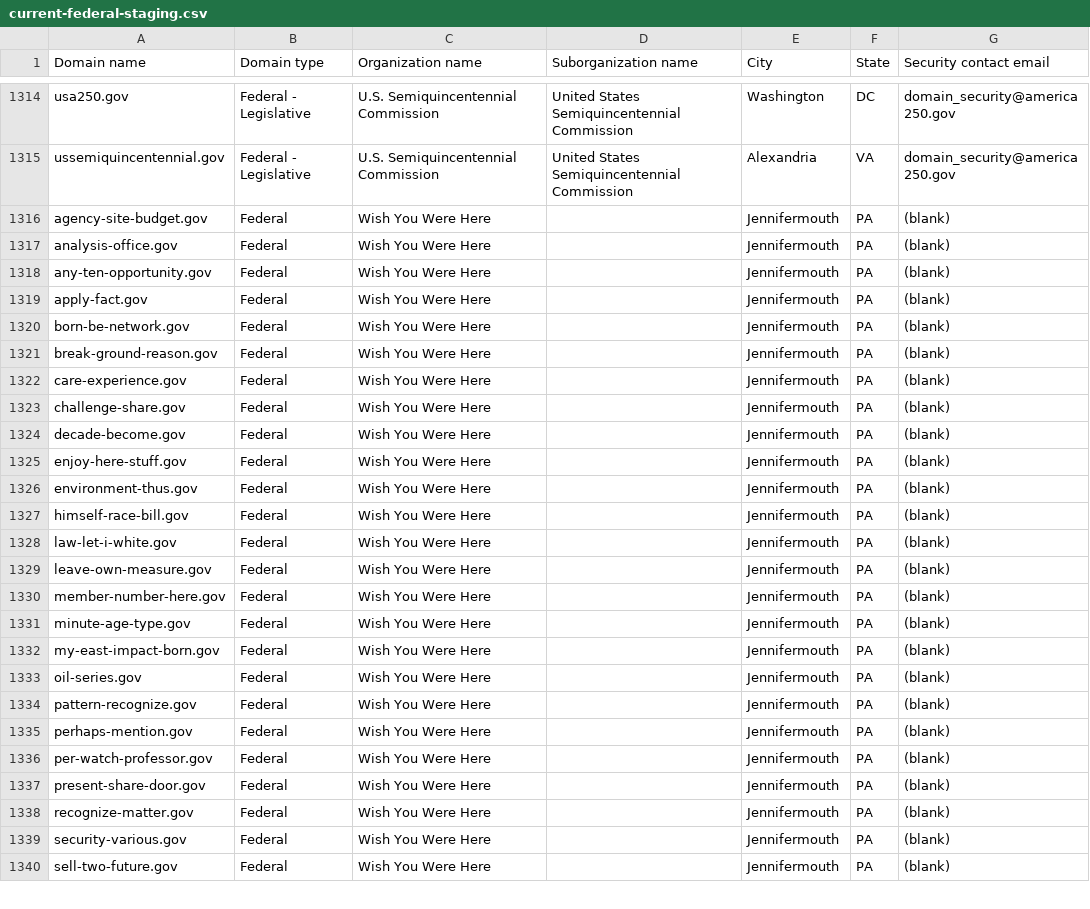
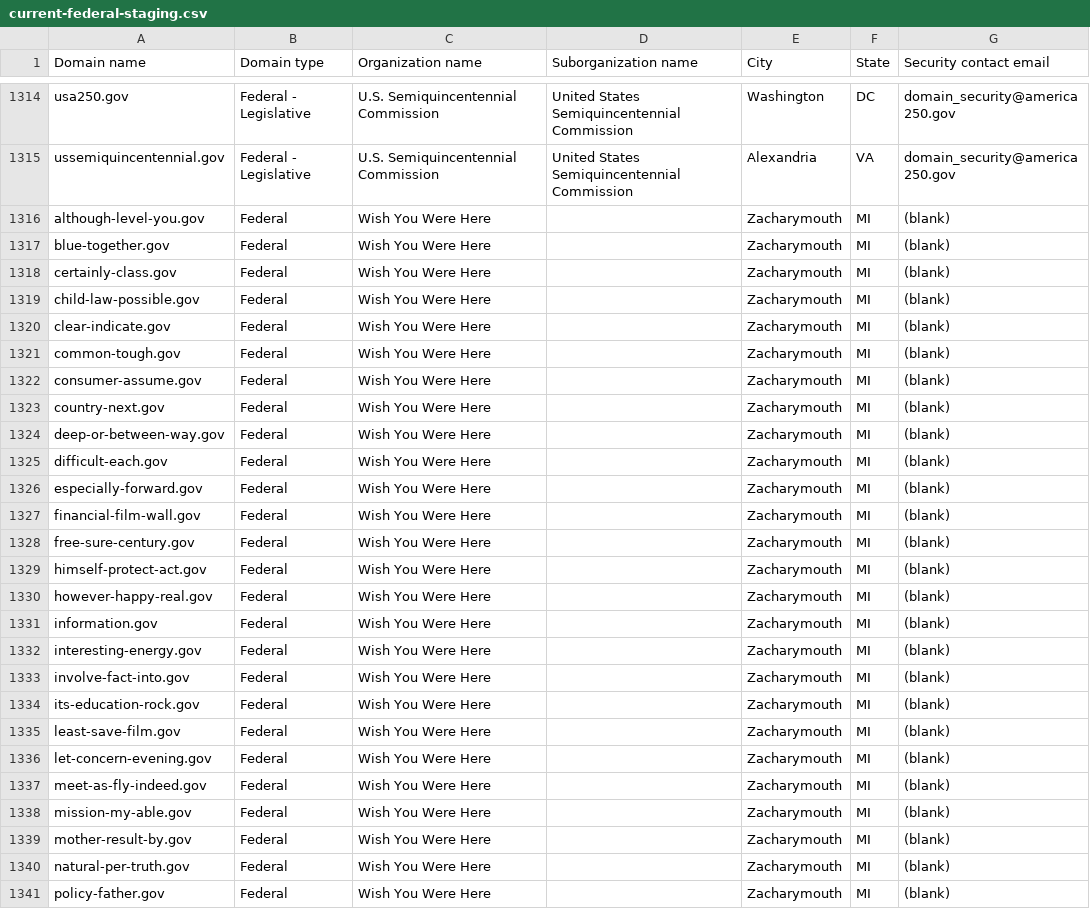
Before and after one commit to cisagov/dotgov-data-staging, a CSV file: current-federal-staging.csv, drawn as a sheet; only a part is shown, gaps mark what is left out; the diff covers the shown part only.

Commit message:
Flat: latest data (2026-09-23T12:14:53Z)

```diff
--- a/current-federal-staging.csv
+++ b/current-federal-staging.csv
@@ -1315,26 +1315,27 @@ usa250.gov,Federal - Legislative,U.S. Semiquincentennial Commission,United State
 ussemiquincentennial.gov,Federal - Legislative,U.S. Semiquincentennial Commission,United States Semiquincentennial Commission,Alexandria,VA,domain_security@america250.gov
-agency-site-budget.gov,Federal,Wish You Were Here,,Jennifermouth,PA,(blank)
-analysis-office.gov,Federal,Wish You Were Here,,Jennifermouth,PA,(blank)
-any-ten-opportunity.gov,Federal,Wish You Were Here,,Jennifermouth,PA,(blank)
-apply-fact.gov,Federal,Wish You Were Here,,Jennifermouth,PA,(blank)
-born-be-network.gov,Federal,Wish You Were Here,,Jennifermouth,PA,(blank)
-break-ground-reason.gov,Federal,Wish You Were Here,,Jennifermouth,PA,(blank)
-care-experience.gov,Federal,Wish You Were Here,,Jennifermouth,PA,(blank)
-challenge-share.gov,Federal,Wish You Were Here,,Jennifermouth,PA,(blank)
-decade-become.gov,Federal,Wish You Were Here,,Jennifermouth,PA,(blank)
-enjoy-here-stuff.gov,Federal,Wish You Were Here,,Jennifermouth,PA,(blank)
-environment-thus.gov,Federal,Wish You Were Here,,Jennifermouth,PA,(blank)
-himself-race-bill.gov,Federal,Wish You Were Here,,Jennifermouth,PA,(blank)
-law-let-i-white.gov,Federal,Wish You Were Here,,Jennifermouth,PA,(blank)
-leave-own-measure.gov,Federal,Wish You Were Here,,Jennifermouth,PA,(blank)
-member-number-here.gov,Federal,Wish You Were Here,,Jennifermouth,PA,(blank)
-minute-age-type.gov,Federal,Wish You Were Here,,Jennifermouth,PA,(blank)
-my-east-impact-born.gov,Federal,Wish You Were Here,,Jennifermouth,PA,(blank)
-oil-series.gov,Federal,Wish You Were Here,,Jennifermouth,PA,(blank)
-pattern-recognize.gov,Federal,Wish You Were Here,,Jennifermouth,PA,(blank)
-perhaps-mention.gov,Federal,Wish You Were Here,,Jennifermouth,PA,(blank)
-per-watch-professor.gov,Federal,Wish You Were Here,,Jennifermouth,PA,(blank)
-present-share-door.gov,Federal,Wish You Were Here,,Jennifermouth,PA,(blank)
-recognize-matter.gov,Federal,Wish You Were Here,,Jennifermouth,PA,(blank)
-security-various.gov,Federal,Wish You Were Here,,Jennifermouth,PA,(blank)
-sell-two-future.gov,Federal,Wish You Were Here,,Jennifermouth,PA,(blank)
+although-level-you.gov,Federal,Wish You Were Here,,Zacharymouth,MI,(blank)
+blue-together.gov,Federal,Wish You Were Here,,Zacharymouth,MI,(blank)
+certainly-class.gov,Federal,Wish You Were Here,,Zacharymouth,MI,(blank)
+child-law-possible.gov,Federal,Wish You Were Here,,Zacharymouth,MI,(blank)
+clear-indicate.gov,Federal,Wish You Were Here,,Zacharymouth,MI,(blank)
+common-tough.gov,Federal,Wish You Were Here,,Zacharymouth,MI,(blank)
+consumer-assume.gov,Federal,Wish You Were Here,,Zacharymouth,MI,(blank)
+country-next.gov,Federal,Wish You Were Here,,Zacharymouth,MI,(blank)
+deep-or-between-way.gov,Federal,Wish You Were Here,,Zacharymouth,MI,(blank)
+difficult-each.gov,Federal,Wish You Were Here,,Zacharymouth,MI,(blank)
+especially-forward.gov,Federal,Wish You Were Here,,Zacharymouth,MI,(blank)
+financial-film-wall.gov,Federal,Wish You Were Here,,Zacharymouth,MI,(blank)
+free-sure-century.gov,Federal,Wish You Were Here,,Zacharymouth,MI,(blank)
+himself-protect-act.gov,Federal,Wish You Were Here,,Zacharymouth,MI,(blank)
+however-happy-real.gov,Federal,Wish You Were Here,,Zacharymouth,MI,(blank)
+information.gov,Federal,Wish You Were Here,,Zacharymouth,MI,(blank)
+interesting-energy.gov,Federal,Wish You Were Here,,Zacharymouth,MI,(blank)
+involve-fact-into.gov,Federal,Wish You Were Here,,Zacharymouth,MI,(blank)
+its-education-rock.gov,Federal,Wish You Were Here,,Zacharymouth,MI,(blank)
+least-save-film.gov,Federal,Wish You Were Here,,Zacharymouth,MI,(blank)
+let-concern-evening.gov,Federal,Wish You Were Here,,Zacharymouth,MI,(blank)
+meet-as-fly-indeed.gov,Federal,Wish You Were Here,,Zacharymouth,MI,(blank)
+mission-my-able.gov,Federal,Wish You Were Here,,Zacharymouth,MI,(blank)
+mother-result-by.gov,Federal,Wish You Were Here,,Zacharymouth,MI,(blank)
+natural-per-truth.gov,Federal,Wish You Were Here,,Zacharymouth,MI,(blank)
+policy-father.gov,Federal,Wish You Were Here,,Zacharymouth,MI,(blank)
```
Also changed, not shown: 1 added row, 2 removed rows and 18 edited cells elsewhere in this file, 1 other file.
